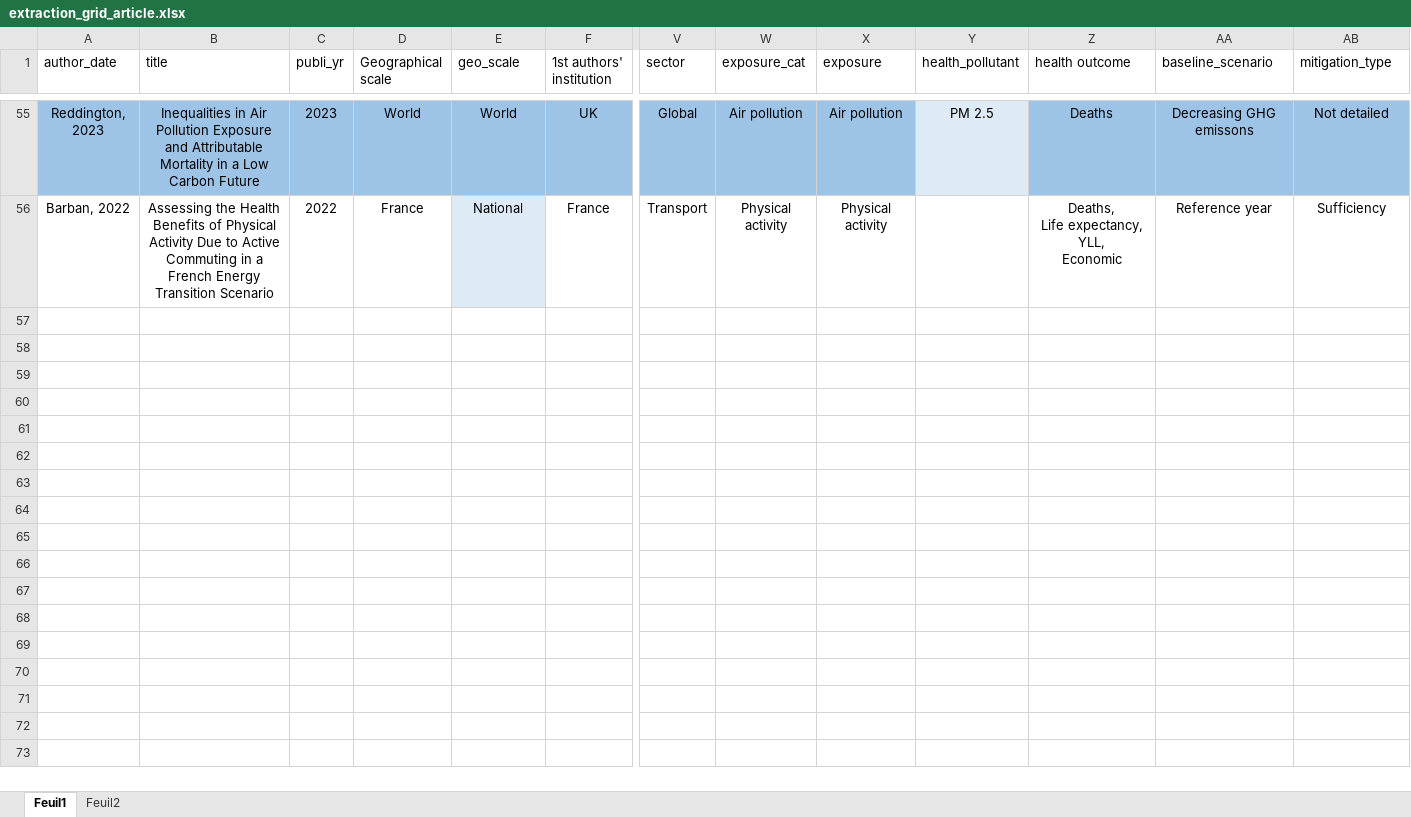
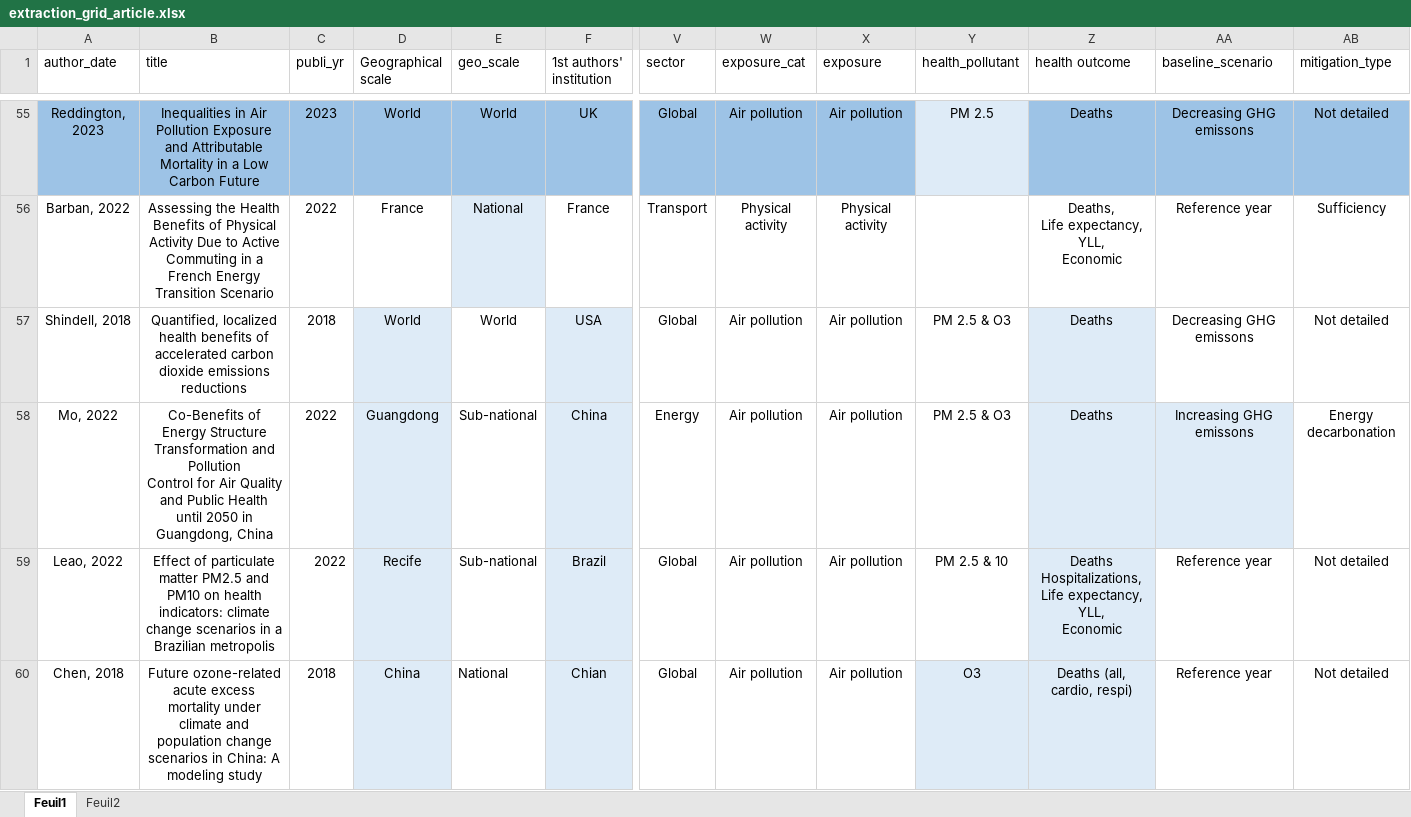
Before and after one commit to LeoMoutet/revue_syst, an Excel workbook: data/extraction_grid_article.xlsx, sheet Feuil1, drawn as a sheet; only a part is shown, gaps mark what is left out; values as stored, in another font and other column widths than the file's, no borders; table styles not drawn; rows hold the shown columns only; ↵ is a line break in a cell; the diff names each change by its address in the sheet, - before the commit and + after, or states it on an @@ line.

Commit message:
plot 6 per geo scale

```diff
--- a/data/extraction_grid_article.xlsx (sheet Feuil1)
+++ b/data/extraction_grid_article.xlsx (sheet Feuil1)
+row 57: Shindell, 2018 | Quantified, localized health benefits of accelerated carbon dioxide emissions reductions | 2018 | World | World | USA | Global | Air pollution | Air pollution | PM 2.5 & O3 | Deaths | Decreasing GHG emissons | Not detailed
+row 58: Mo, 2022 | Co-Benefits of Energy Structure Transformation and Pollution ↵ Control for Air Quality and Public Health until 2050 in ↵ Guangdong, China | 2022 | Guangdong | Sub-national | China | Energy | Air pollution | Air pollution | PM 2.5 & O3 | Deaths | Increasing GHG emissons | Energy decarbonation
+row 59: Leao, 2022 | Effect of particulate matter PM2.5 and PM10 on health indicators: climate change scenarios in a Brazilian metropolis | 2022 | Recife | Sub-national | Brazil | Global | Air pollution | Air pollution | PM 2.5 & 10 | Deaths ↵ Hospitalizations, ↵ Life expectancy, ↵ YLL, ↵ Economic | Reference year | Not detailed
+row 60: Chen, 2018 | Future ozone-related acute excess mortality under climate and population change scenarios in China: A modeling study | 2018 | China | National | Chian | Global | Air pollution | Air pollution | O3 | Deaths (all, cardio, respi) | Reference year | Not detailed
```
Also changed, not shown: data/extraction_grid_scenario.xlsx, 4 other files.
